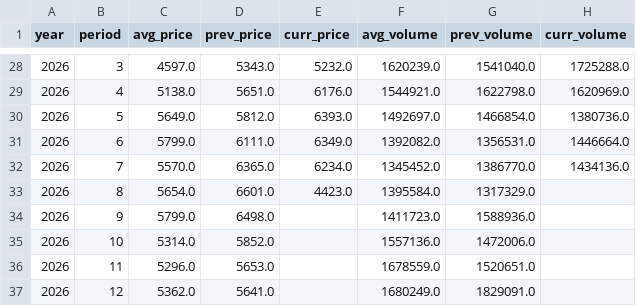
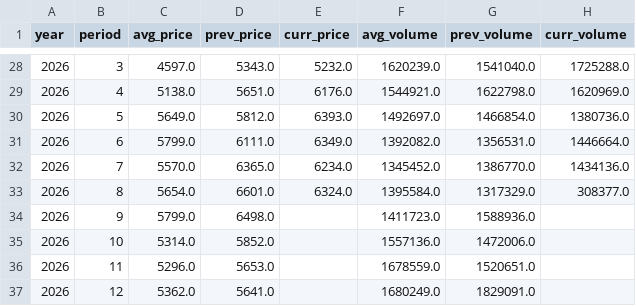
Before and after one commit to seonghwanjhee-ux/pig-price, a CSV file: pig_supply_month.csv, drawn as a sheet; only a part is shown, gaps mark what is left out.

```diff
--- a/pig_supply_month.csv
+++ b/pig_supply_month.csv
@@ -32,3 +32,3 @@
 2026,7,5570.0,6365.0,6234.0,1345452.0,1386770.0,1434136.0
-2026,8,5654.0,6601.0,4423.0,1395584.0,1317329.0,
+2026,8,5654.0,6601.0,6324.0,1395584.0,1317329.0,308377.0
 2026,9,5799.0,6498.0,,1411723.0,1588936.0,
```
Also changed, not shown: pig_supply_week.csv.
